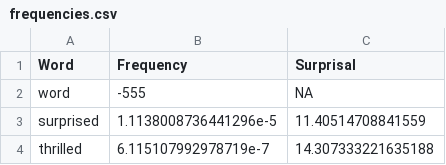
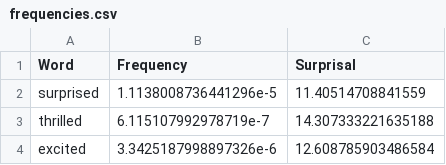
Before and after one commit to khuyen-le/projectivity-factors, a CSV file: data/frequencies.csv (was analysis/1_sliderprojection/frequencies.csv), drawn as a sheet; only a part is shown; the shorter side is filled out with more unchanged rows; the diff names each change by its address in the sheet, - before the commit and + after, or states it on an @@ line.

```diff
--- a/analysis/1_sliderprojection/frequencies.csv
+++ b/data/frequencies.csv
-row 2: word | -555 | NA
```
Also changed, not shown: 7 other files.
